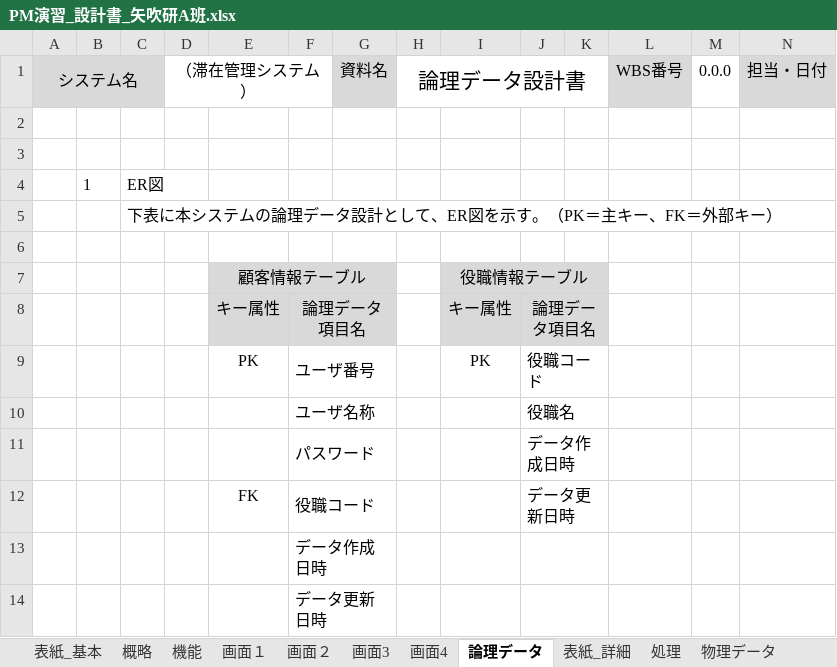
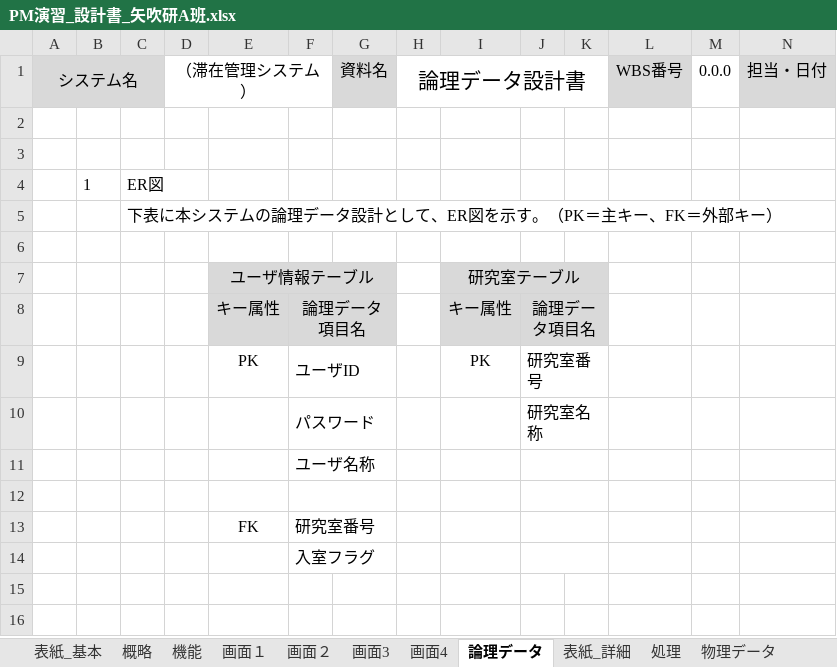
Before and after one commit to shimoda-a/pmpractice, an Excel workbook: yabuki-a/PM演習矢吹a/PM演習_設計書_矢吹研A班.xlsx, sheet 論理データ, drawn as a sheet; only a part is shown; values as stored, in another font and other column widths than the file's, no borders; charts and pictures not drawn; removed rows and columns are numbered as before the commit, all else as after; rows hold the shown columns only; the diff names each change by its address in the sheet, - before the commit and + after, or states it on an @@ line.

```diff
--- a/yabuki-a/PM演習矢吹a/PM演習_設計書_矢吹研A班.xlsx (sheet 論理データ)
+++ b/yabuki-a/PM演習矢吹a/PM演習_設計書_矢吹研A班.xlsx (sheet 論理データ)
-row 7:  |  |  |  | 顧客情報テーブル |  |  |  | 役職情報テーブル
+row 7:  |  |  |  | ユーザ情報テーブル |  |  |  | 研究室テーブル
-F9: ユーザ番号
+F9: ユーザID
-J9: 役職コード
+J9: 研究室番号
-row 10:  |  |  |  |  | ユーザ名称 |  |  |  | 役職名
-J10: データ作成日時
+J10: 研究室名称
-row 12:  |  |  |  | FK | 役職コード |  |  |  | データ更新日時
-F11: データ作成日時
+F11: ユーザ名称
+row 12: (empty)
+row 13:  |  |  |  | FK | 研究室番号
-F14: データ更新日時
+F14: 入室フラグ
```
Also changed, not shown: sheet 機能, sheet 表紙_基本, sheet 画面１, charts or pictures, 1 other file.
